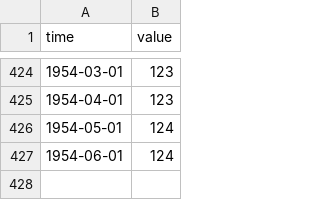
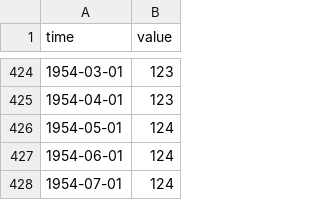
Before and after one commit to minnaheim/us.fred.indpro, a CSV file: data-raw/indpro/series.csv, drawn as a sheet; only a part is shown, gaps mark what is left out.

Commit message:
opentsi full history init

```diff
--- a/data-raw/indpro/series.csv
+++ b/data-raw/indpro/series.csv
@@ -427 +427,2 @@ time,value
 1954-06-01,124
+1954-07-01,124
```
